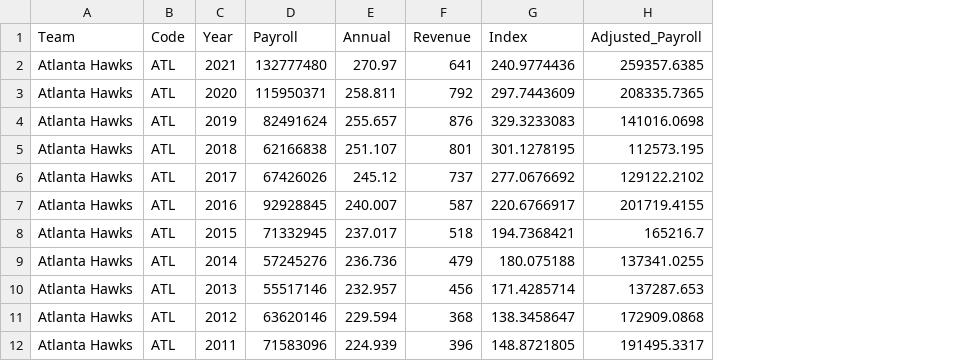
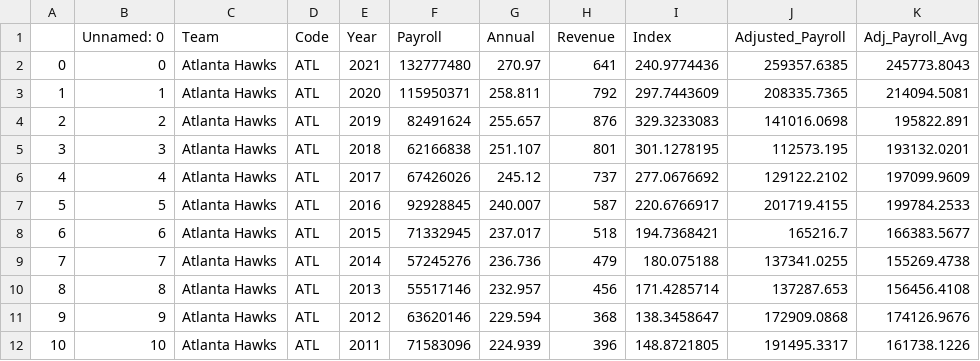
Before and after one commit to SLBlundell/slblundell.github.io, a CSV file: week4/active_payroll_atl.csv, drawn as a sheet; the diff names each change by its address in the sheet, - before the commit and + after, or states it on an @@ line.

Commit message:
added payroll averages

```diff
--- a/week4/active_payroll_atl.csv
+++ b/week4/active_payroll_atl.csv
+column A, rows 2-12: 0 | 1 | 2 | 3 | 4 | 5 | 6 | 7 | 8 | 9 | 10
+column B (Unnamed: 0), rows 2-12: 0 | 1 | 2 | 3 | 4 | 5 | 6 | 7 | 8 | 9 | 10
+column K (Adj_Payroll_Avg), rows 2-12: 245773.8043 | 214094.5081 | 195822.891 | 193132.0201 | 197099.9609 | 199784.2533 | 166383.5677 | 155269.4738 | 156456.4108 | 174126.9676 | 161738.1226
```
Also changed, not shown: week4/active_payroll_bkn.csv, week4/active_payroll_bos.csv, 34 other files.
